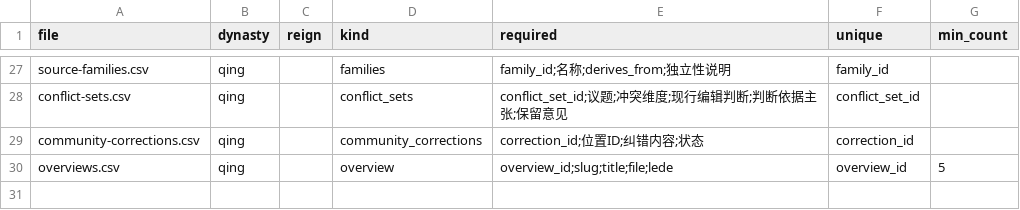
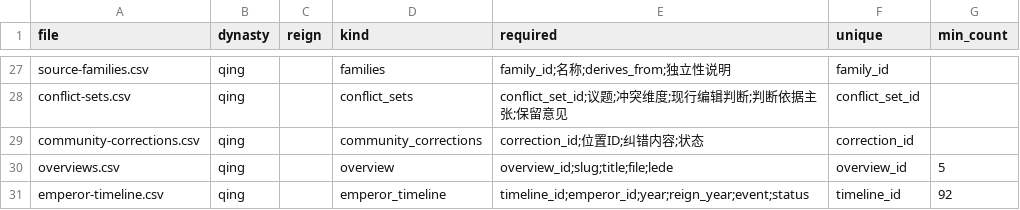
Before and after one commit to zonglinxie-cyber/qing-history-evidence-base, a CSV file: data/data-manifest.csv, drawn as a sheet; only a part is shown, gaps mark what is left out.

```diff
--- a/data/data-manifest.csv
+++ b/data/data-manifest.csv
@@ -30 +30,2 @@ community-corrections.csv,qing,,community_corrections,"correction_id;位置ID;
 overviews.csv,qing,,overview,"overview_id;slug;title;file;lede",overview_id,5
+emperor-timeline.csv,qing,,emperor_timeline,"timeline_id;emperor_id;year;reign_year;event;status",timeline_id,92
```
Also changed, not shown: data/chapters.csv, data/imperial-works.csv, 25 other files.
